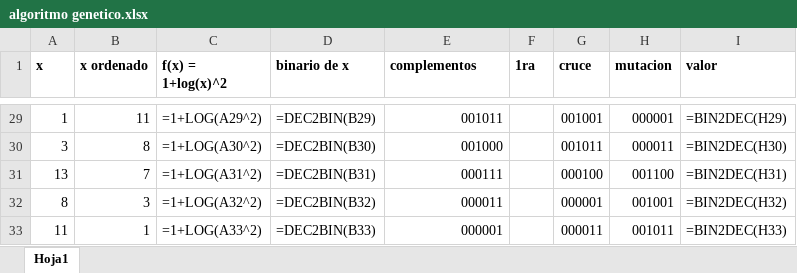
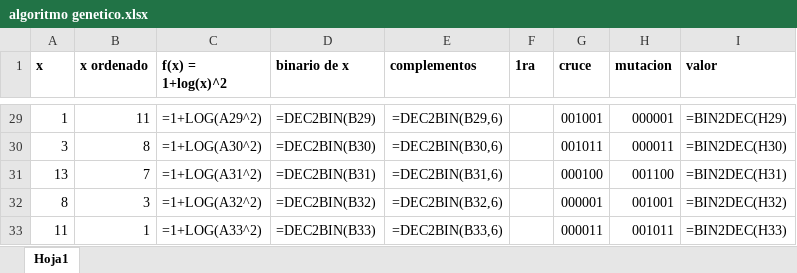
Before and after one commit to MontseCanedo/IA-INF354-2P, an Excel workbook: Pregunta1/algoritmo genetico.xlsx, sheet Hoja1, drawn as a sheet; only a part is shown, gaps mark what is left out; values as stored, in another font and other column widths than the file's, no borders; formulas are shown in place of their values; the diff covers the shown part only; the diff names each change by its address in the sheet, - before the commit and + after, or states it on an @@ line.

```diff
--- a/Pregunta1/algoritmo genetico.xlsx (sheet Hoja1)
+++ b/Pregunta1/algoritmo genetico.xlsx (sheet Hoja1)
-E29 (complementos): 001011
+E29 (complementos): =DEC2BIN(B29,6)
-E30 (complementos): 001000
+E30 (complementos): =DEC2BIN(B30,6)
-E31 (complementos): 000111
+E31 (complementos): =DEC2BIN(B31,6)
-E32 (complementos): 000011
+E32 (complementos): =DEC2BIN(B32,6)
-E33 (complementos): 000001
+E33 (complementos): =DEC2BIN(B33,6)
```
Also changed, not shown: 19 edited cells elsewhere in this sheet, 1 other file.
